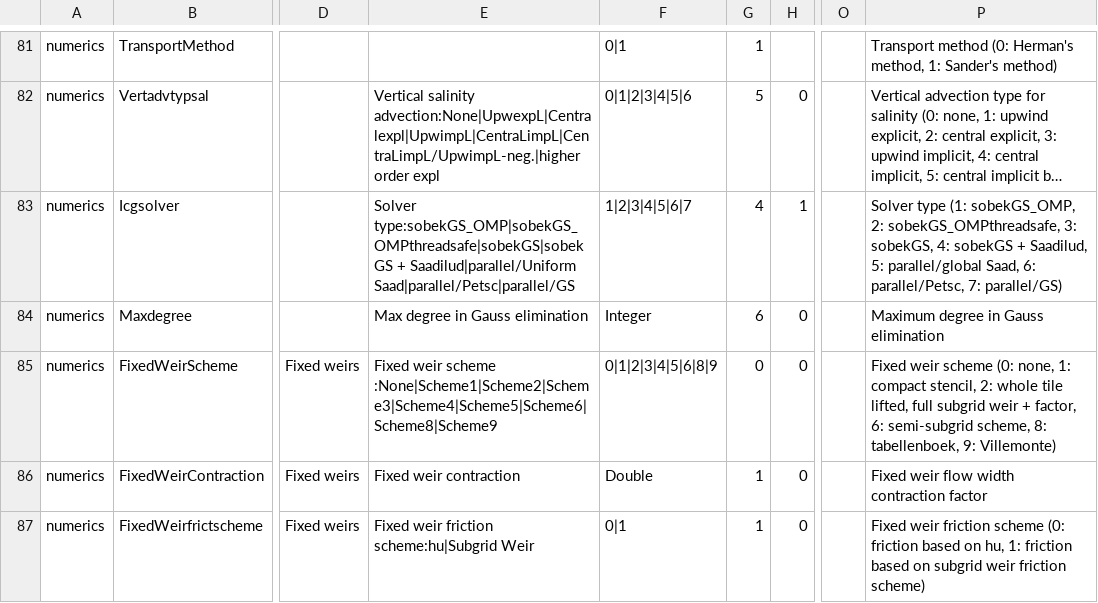
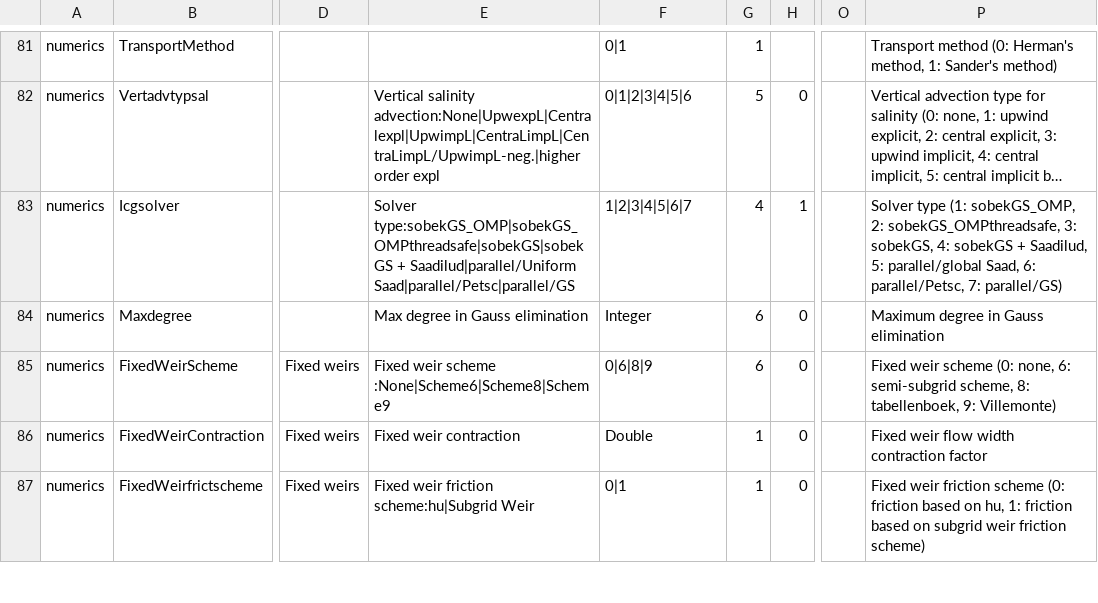
Before and after one commit to Deltares-research/DHYDROGUI, a CSV file: src/DeltaShell.Plugins.FMSuite.FlowFM/dflowfm-properties.csv, drawn as a sheet; only a part is shown, gaps mark what is left out; long unchanged cells end in …; the diff names each change by its address in the sheet, - before the commit and + after, or states it on an @@ line.

Commit message:
D3DFMIQ-344 Implemented and corrected the classes for fixed weirs.
Former-commit-id: a4ada513e8bd6a96dd8d65915703b50f16478297
Former-commit-id: f718c6db2cc404f2853e43e8ccb8a819869eac31

```diff
--- a/src/DeltaShell.Plugins.FMSuite.FlowFM/dflowfm-properties.csv
+++ b/src/DeltaShell.Plugins.FMSuite.FlowFM/dflowfm-properties.csv
-E85: …weir scheme :None|Scheme1|Scheme2|Scheme3|Scheme4|Scheme5|Scheme6|Scheme8|Scheme9
+E85: …weir scheme :None|Scheme6|Scheme8|Scheme9
-F85: 0|1|2|3|4|5|6|8|9
+F85: 0|6|8|9
-G85: 0
+G85: 6
-P85: …(0: none, 1: compact stencil, 2: whole tile lifted, full subgrid weir + factor, 6: semi-subgrid…
+P85: …(0: none, 6: semi-subgrid…
```
Also changed, not shown: 12 other files.
